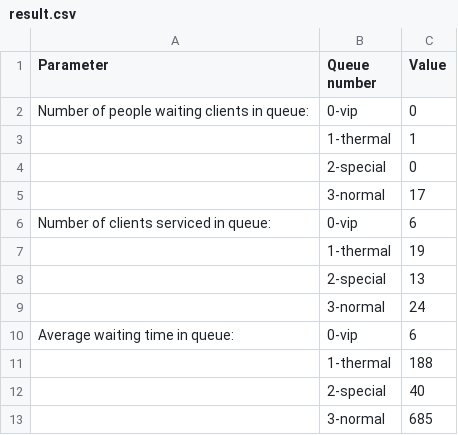
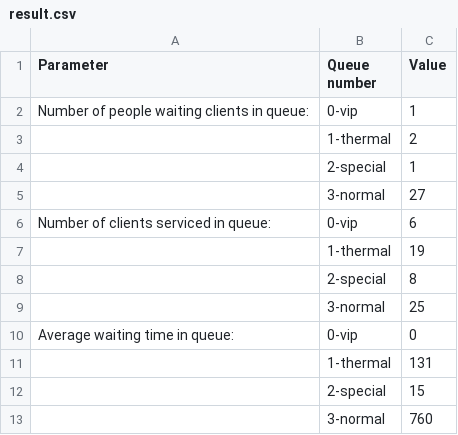
Before and after one commit to lukasy09/QueueSimulation, a CSV file: results/result.csv, drawn as a sheet.

```diff
--- a/results/result.csv
+++ b/results/result.csv
@@ -1,13 +1,13 @@
 Parameter,Queue number,Value
-Number of people waiting clients in queue:,0-vip,0
-,1-thermal,1
-,2-special,0
-,3-normal,17
+Number of people waiting clients in queue:,0-vip,1
+,1-thermal,2
+,2-special,1
+,3-normal,27
 Number of clients serviced in queue:,0-vip,6
 ,1-thermal,19
-,2-special,13
-,3-normal,24
-Average waiting time in queue:,0-vip,6
-,1-thermal,188
-,2-special,40
-,3-normal,685
+,2-special,8
+,3-normal,25
+Average waiting time in queue:,0-vip,0
+,1-thermal,131
+,2-special,15
+,3-normal,760
```
Also changed, not shown: 12 other files.
